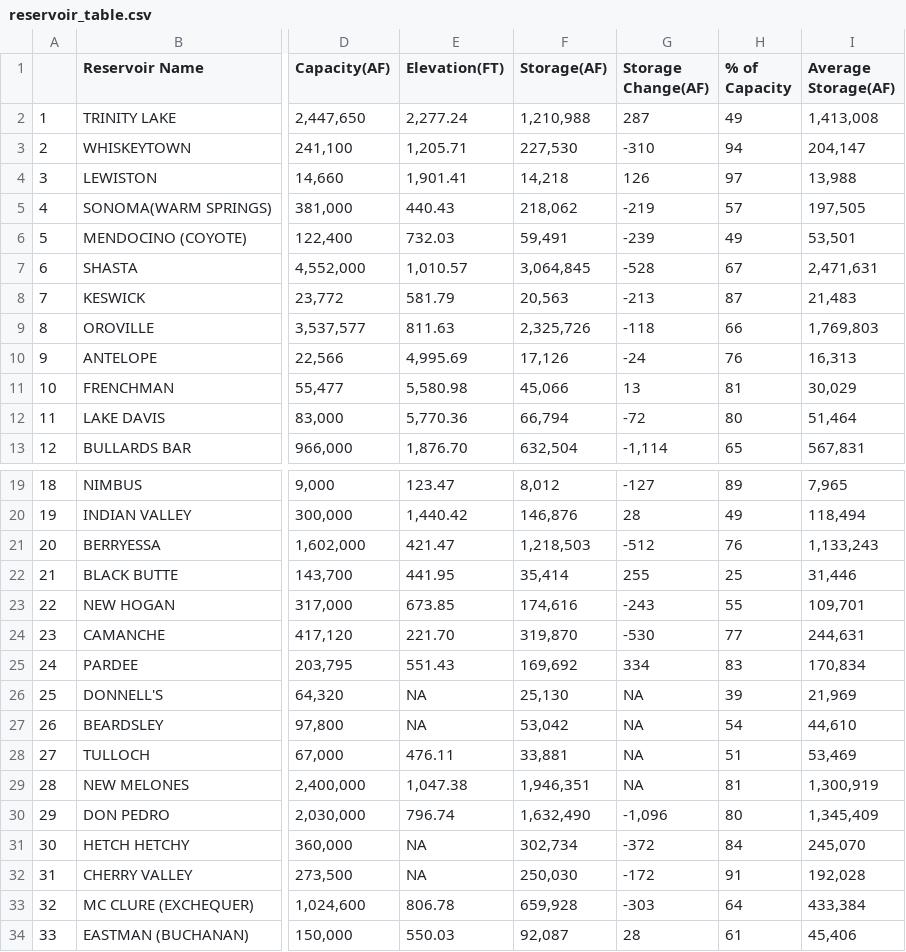
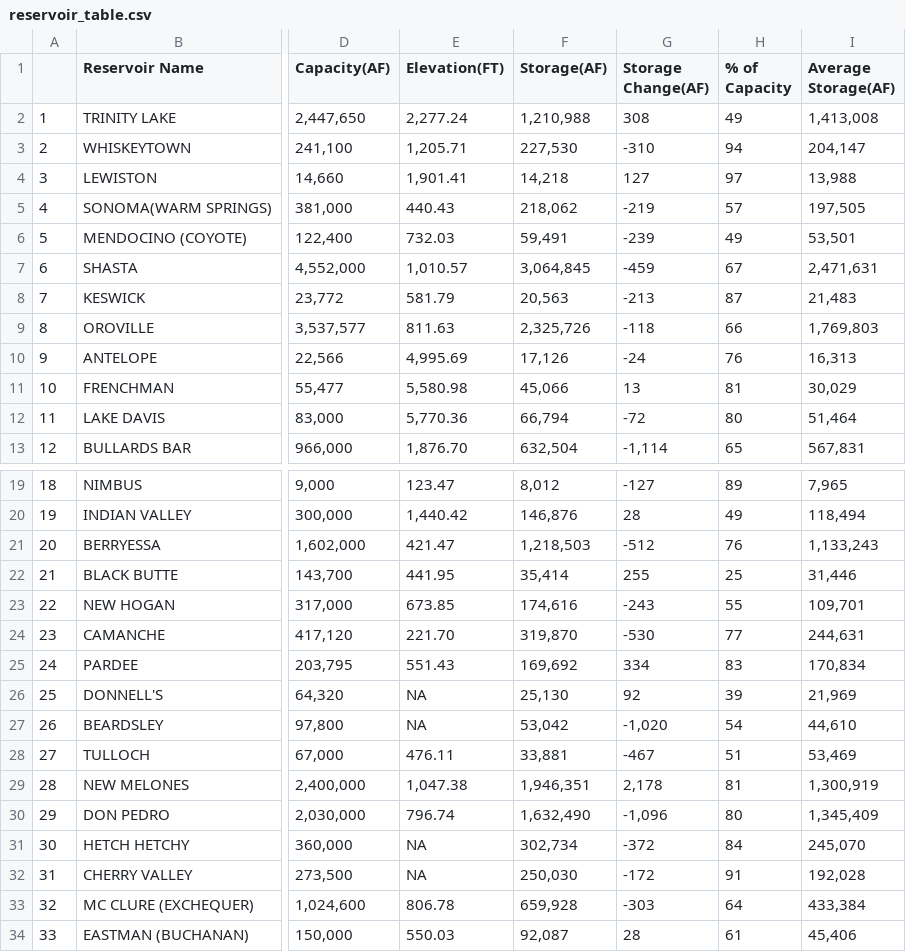
Before and after one commit to abcotvdata/CA-weather-tracker, a CSV file: reservoir_table.csv, drawn as a sheet; only a part is shown, gaps mark what is left out; the diff names each change by its address in the sheet, - before the commit and + after, or states it on an @@ line.

```diff
--- a/reservoir_table.csv
+++ b/reservoir_table.csv
-G2 (Storage Change(AF)): 287
+G2 (Storage Change(AF)): 308
-G4 (Storage Change(AF)): 126
+G4 (Storage Change(AF)): 127
-G7 (Storage Change(AF)): -528
+G7 (Storage Change(AF)): -459
-G26 (Storage Change(AF)): NA
+G26 (Storage Change(AF)): 92
-G27 (Storage Change(AF)): NA
+G27 (Storage Change(AF)): -1,020
-G28 (Storage Change(AF)): NA
+G28 (Storage Change(AF)): -467
-G29 (Storage Change(AF)): NA
+G29 (Storage Change(AF)): 2,178
```
Also changed, not shown: 1 other file.
